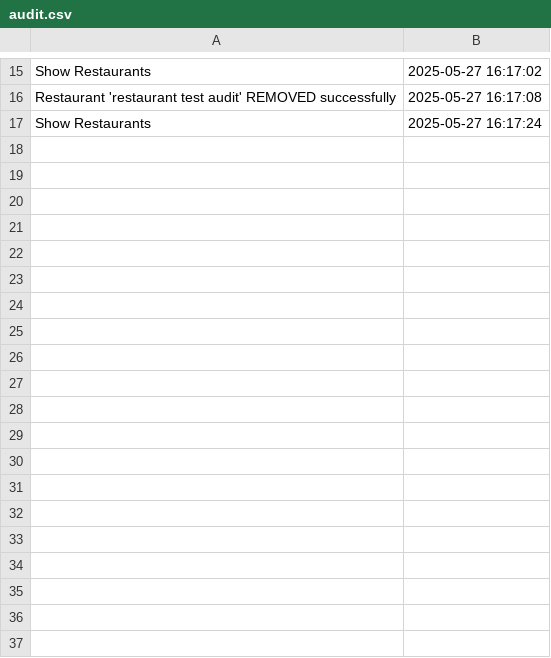
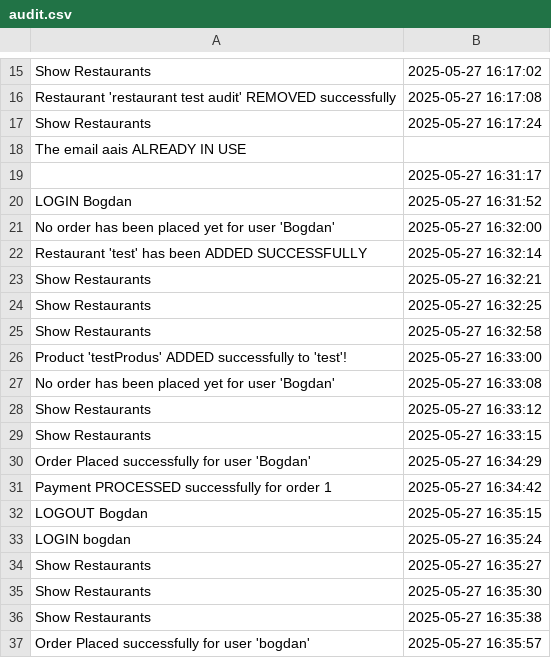
Before and after one commit to bogdanbalasoiu20/Java-FoodDeliveryPlatform, a CSV file: audit.csv, drawn as a sheet; only a part is shown, gaps mark what is left out; the diff covers the shown part only; the diff names each change by its address in the sheet, - before the commit and + after, or states it on an @@ line.

```diff
--- a/audit.csv
+++ b/audit.csv
+row 18: The email aais ALREADY IN USE
+row 19:  | 2025-05-27 16:31:17
+row 20: LOGIN Bogdan | 2025-05-27 16:31:52
+row 21: No order has been placed yet for user 'Bogdan' | 2025-05-27 16:32:00
+row 22: Restaurant 'test' has been ADDED SUCCESSFULLY | 2025-05-27 16:32:14
+row 23: Show Restaurants | 2025-05-27 16:32:21
+row 24: Show Restaurants | 2025-05-27 16:32:25
+row 25: Show Restaurants | 2025-05-27 16:32:58
+row 26: Product 'testProdus' ADDED successfully to 'test'! | 2025-05-27 16:33:00
+row 27: No order has been placed yet for user 'Bogdan' | 2025-05-27 16:33:08
+row 28: Show Restaurants | 2025-05-27 16:33:12
+row 29: Show Restaurants | 2025-05-27 16:33:15
+row 30: Order Placed successfully for user 'Bogdan' | 2025-05-27 16:34:29
+row 31: Payment PROCESSED successfully for order 1 | 2025-05-27 16:34:42
+row 32: LOGOUT Bogdan | 2025-05-27 16:35:15
+row 33: LOGIN bogdan | 2025-05-27 16:35:24
+row 34: Show Restaurants | 2025-05-27 16:35:27
+row 35: Show Restaurants | 2025-05-27 16:35:30
+row 36: Show Restaurants | 2025-05-27 16:35:38
+row 37: Order Placed successfully for user 'bogdan' | 2025-05-27 16:35:57
```
Also changed, not shown: 39 added rows elsewhere in this file, 10 other files.
